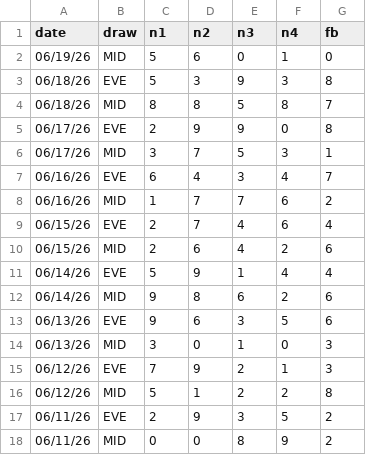
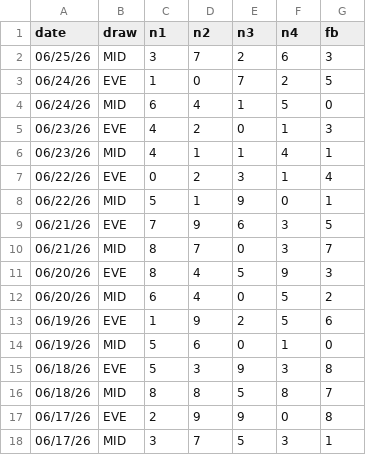
Before and after one commit to gurk02/numbers, a CSV file: data/4numbers.csv, drawn as a sheet; only a part is shown; the shorter side is filled out with more unchanged rows; the diff names each change by its address in the sheet, - before the commit and + after, or states it on an @@ line.

```diff
--- a/data/4numbers.csv
+++ b/data/4numbers.csv
+row 2: 06/25/26 | MID | 3 | 7 | 2 | 6 | 3
+row 3: 06/24/26 | EVE | 1 | 0 | 7 | 2 | 5
+row 4: 06/24/26 | MID | 6 | 4 | 1 | 5 | 0
+row 5: 06/23/26 | EVE | 4 | 2 | 0 | 1 | 3
+row 6: 06/23/26 | MID | 4 | 1 | 1 | 4 | 1
+row 7: 06/22/26 | EVE | 0 | 2 | 3 | 1 | 4
+row 8: 06/22/26 | MID | 5 | 1 | 9 | 0 | 1
+row 9: 06/21/26 | EVE | 7 | 9 | 6 | 3 | 5
+row 10: 06/21/26 | MID | 8 | 7 | 0 | 3 | 7
+row 11: 06/20/26 | EVE | 8 | 4 | 5 | 9 | 3
+row 12: 06/20/26 | MID | 6 | 4 | 0 | 5 | 2
+row 13: 06/19/26 | EVE | 1 | 9 | 2 | 5 | 6
```
Also changed, not shown: data/4numbers_generated_hotpicks_combo.csv, data/4numbers_generated_hotpicks_combo_anaylsis.csv, 7 other files.
